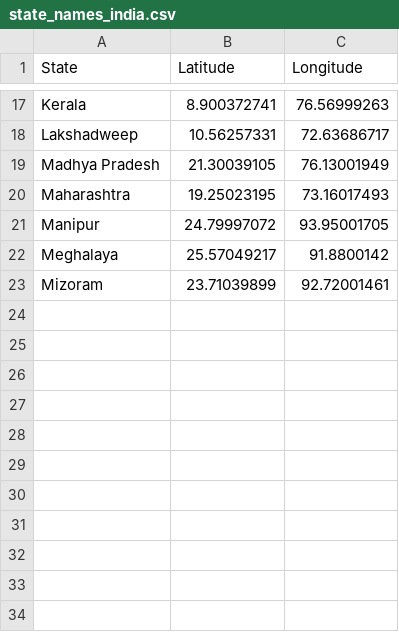
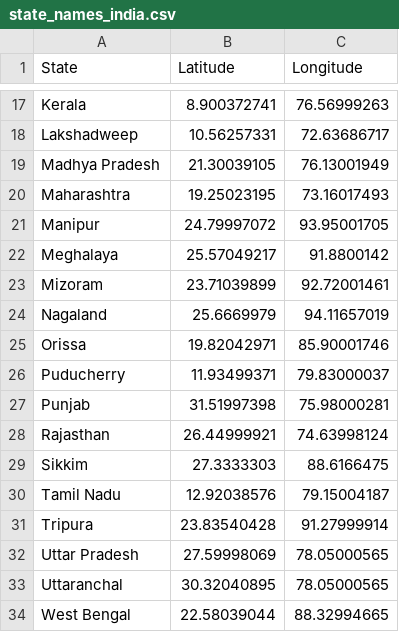
Before and after one commit to cgavali/topojsons, a CSV file: state_names_india.csv, drawn as a sheet; only a part is shown, gaps mark what is left out; the diff names each change by its address in the sheet, - before the commit and + after, or states it on an @@ line.

Commit message:
Update state_names_india.csv

```diff
--- a/state_names_india.csv
+++ b/state_names_india.csv
+row 24: Nagaland | 25.6669979 | 94.11657019
+row 25: Orissa | 19.82042971 | 85.90001746
+row 26: Puducherry | 11.93499371 | 79.83000037
+row 27: Punjab | 31.51997398 | 75.98000281
+row 28: Rajasthan | 26.44999921 | 74.63998124
+row 29: Sikkim | 27.3333303 | 88.6166475
+row 30: Tamil Nadu | 12.92038576 | 79.15004187
+row 31: Tripura | 23.83540428 | 91.27999914
+row 32: Uttar Pradesh | 27.59998069 | 78.05000565
+row 33: Uttaranchal | 30.32040895 | 78.05000565
+row 34: West Bengal | 22.58039044 | 88.32994665
```
